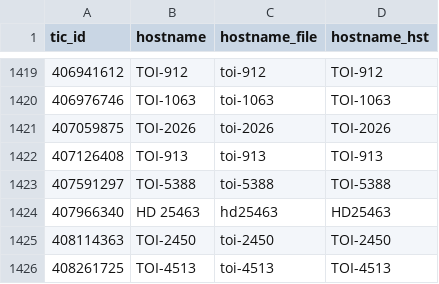
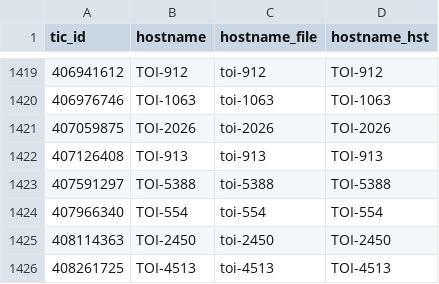
Before and after one commit to HST-STELa/stage1, a CSV file: reference_files/locked_choices/stela_names.csv, drawn as a sheet; only a part is shown, gaps mark what is left out.

Commit message:
checkpt after eval 3 kickoff and mid stage 1 update looking harder at archival data

```diff
--- a/reference_files/locked_choices/stela_names.csv
+++ b/reference_files/locked_choices/stela_names.csv
@@ -1423,3 +1423,3 @@ tic_id,hostname,hostname_file,hostname_hst
 407591297,TOI-5388,toi-5388,TOI-5388
-407966340,HD 25463,hd25463,HD25463
+407966340,TOI-554,toi-554,TOI-554
 408114363,TOI-2450,toi-2450,TOI-2450
```
Also changed, not shown: 36 other files.
